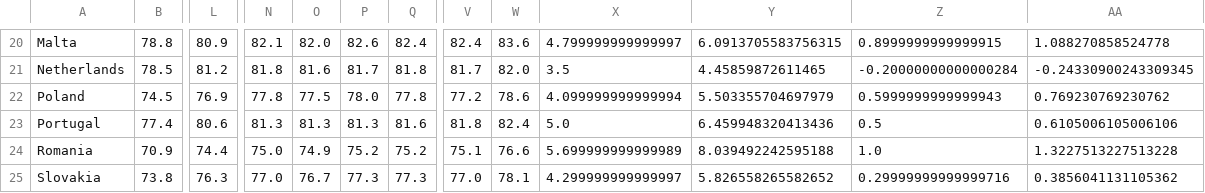
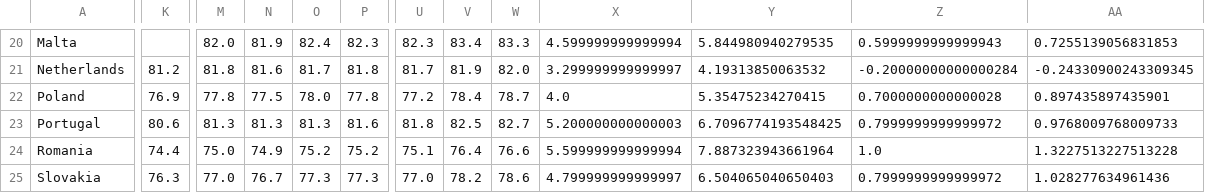
Before and after one commit to Qery-Data/Life-Expectancy-Europe, a CSV file: data/Eurostat_Life_Expectancy_Country_Overall_Time.csv, drawn as a sheet; only a part is shown, gaps mark what is left out; removed rows and columns are numbered as before the commit, all else as after; the diff covers the shown part only; the diff names each change by its address in the sheet, - before the commit and + after, or states it on an @@ line.

```diff
--- a/data/Eurostat_Life_Expectancy_Country_Overall_Time.csv
+++ b/data/Eurostat_Life_Expectancy_Country_Overall_Time.csv
-column B, rows 20-25: 78.8 | 78.5 | 74.5 | 77.4 | 70.9 | 73.8
+column V, rows 20-25: 83.4 | 81.9 | 78.4 | 82.5 | 76.4 | 78.2
-K20: 80.9
+K20: (empty)
-M20: 82.1
+M20: 82.0
-N20: 82.0
+N20: 81.9
-O20: 82.6
+O20: 82.4
-P20: 82.4
+P20: 82.3
-U20: 82.4
+U20: 82.3
-W20: 83.6
+W20: 83.3
-X20: 4.799999999999997
+X20: 4.599999999999994
-Y20: 6.0913705583756315
+Y20: 5.844980940279535
-Z20: 0.8999999999999915
+Z20: 0.5999999999999943
-AA20: 1.088270858524778
+AA20: 0.7255139056831853
-X21: 3.5
+X21: 3.299999999999997
-Y21: 4.45859872611465
+Y21: 4.19313850063532
-W22: 78.6
+W22: 78.7
-X22: 4.099999999999994
+X22: 4.0
-Y22: 5.503355704697979
+Y22: 5.35475234270415
-Z22: 0.5999999999999943
+Z22: 0.7000000000000028
-AA22: 0.769230769230762
+AA22: 0.897435897435901
-W23: 82.4
+W23: 82.7
-X23: 5.0
+X23: 5.200000000000003
-Y23: 6.459948320413436
+Y23: 6.7096774193548425
-Z23: 0.5
+Z23: 0.7999999999999972
-AA23: 0.6105006105006106
+AA23: 0.9768009768009733
-X24: 5.699999999999989
+X24: 5.599999999999994
-Y24: 8.039492242595188
+Y24: 7.887323943661964
-W25: 78.1
+W25: 78.6
-X25: 4.299999999999997
+X25: 4.799999999999997
-Y25: 5.826558265582652
+Y25: 6.504065040650403
-Z25: 0.29999999999999716
+Z25: 0.7999999999999972
-AA25: 0.3856041131105362
+AA25: 1.028277634961436
```
Also changed, not shown: 101 edited cells elsewhere in this file, data/Eurostat_Life_Expectancy_Country_Females_Latest_Year.csv, data/Eurostat_Life_Expectancy_Country_Females_Latest_Year_Flags.csv, 5 other files.
